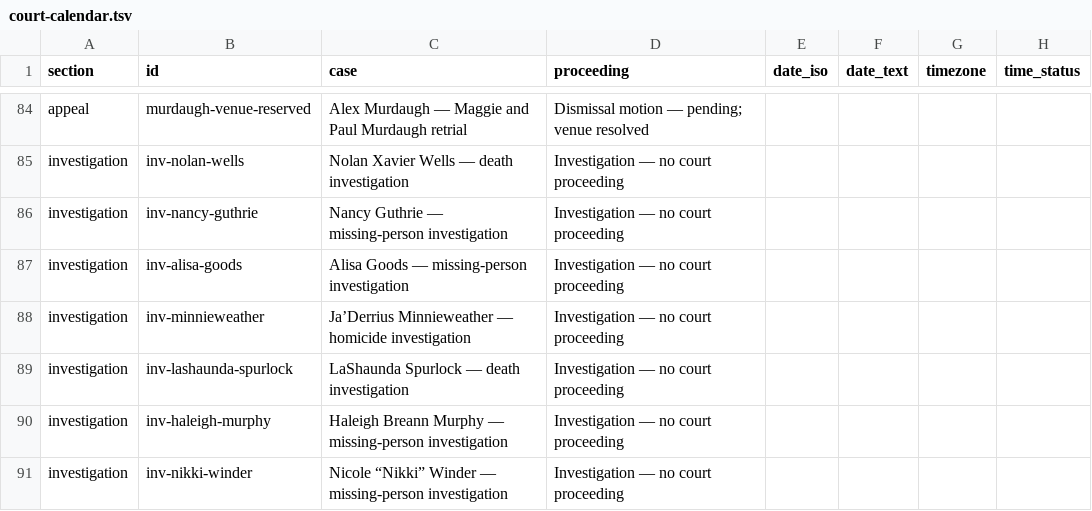
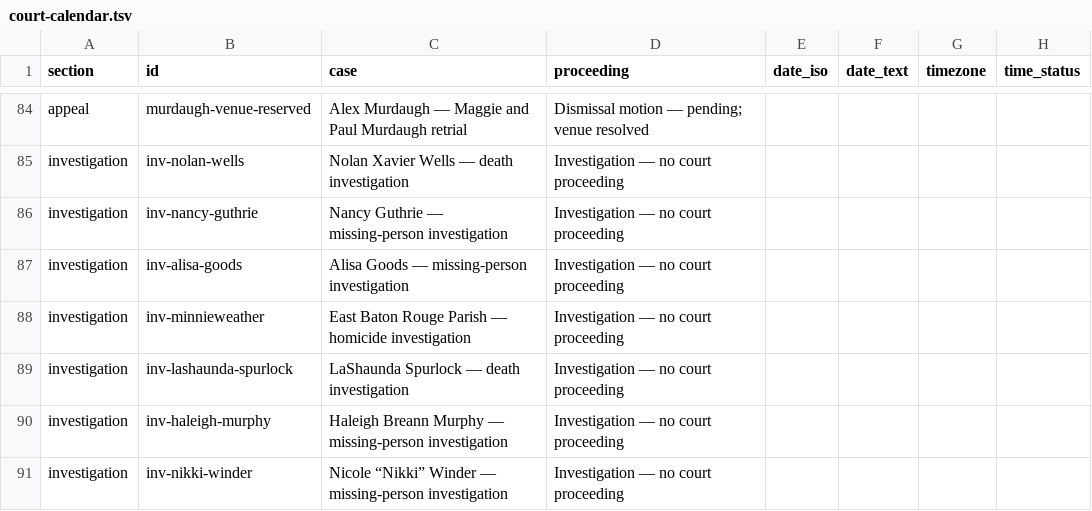
Before and after one commit to cassiancreed/cassiancreed-astro, a TSV file: src/data/court-calendar.tsv, drawn as a sheet; only a part is shown, gaps mark what is left out; the diff covers the shown part only; the diff names each change by its address in the sheet, - before the commit and + after, or states it on an @@ line.

```diff
--- a/src/data/court-calendar.tsv
+++ b/src/data/court-calendar.tsv
-C88 (case): Ja’Derrius Minnieweather — homicide…
+C88 (case): East Baton Rouge Parish — homicide…
```
Also changed, not shown: 1 added row and 109 edited cells elsewhere in this file, 1 other file.
